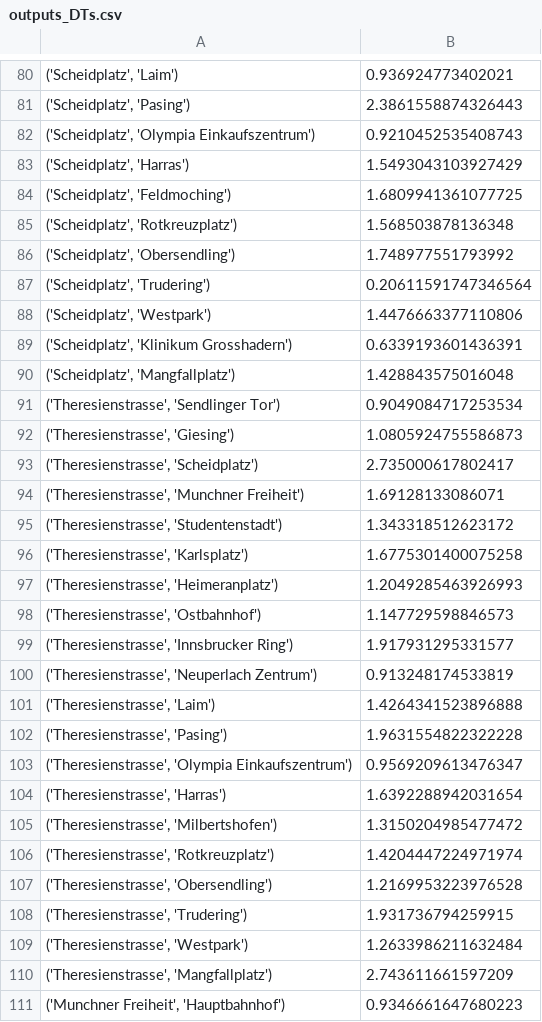
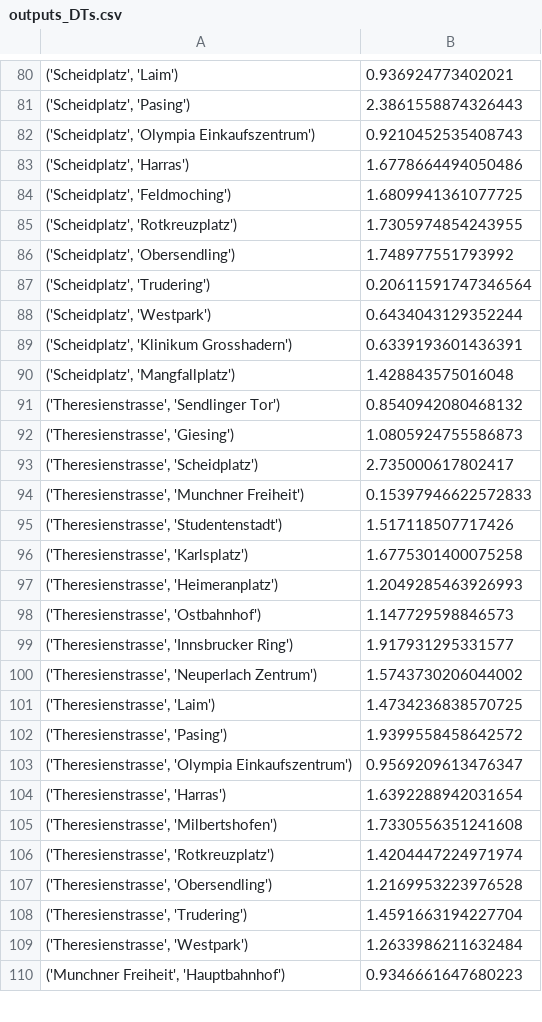
Before and after one commit to SantiagoNietoIsaza/DigitalTwin, a CSV file: 25_nodes/Experiment1/Output_data/outputs_DTs.csv, drawn as a sheet; only a part is shown, gaps mark what is left out; the diff covers the shown part only.

```diff
--- a/25_nodes/Experiment1/Output_data/outputs_DTs.csv
+++ b/25_nodes/Experiment1/Output_data/outputs_DTs.csv
@@ -82,15 +82,15 @@
 "('Scheidplatz', 'Olympia Einkaufszentrum')",0.9210452535408743
-"('Scheidplatz', 'Harras')",1.5493043103927429
+"('Scheidplatz', 'Harras')",1.6778664494050486
 "('Scheidplatz', 'Feldmoching')",1.6809941361077725
-"('Scheidplatz', 'Rotkreuzplatz')",1.568503878136348
+"('Scheidplatz', 'Rotkreuzplatz')",1.7305974854243955
 "('Scheidplatz', 'Obersendling')",1.748977551793992
 "('Scheidplatz', 'Trudering')",0.20611591747346564
-"('Scheidplatz', 'Westpark')",1.4476663377110806
+"('Scheidplatz', 'Westpark')",0.6434043129352244
 "('Scheidplatz', 'Klinikum Grosshadern')",0.6339193601436391
 "('Scheidplatz', 'Mangfallplatz')",1.428843575016048
-"('Theresienstrasse', 'Sendlinger Tor')",0.9049084717253534
+"('Theresienstrasse', 'Sendlinger Tor')",0.8540942080468132
 "('Theresienstrasse', 'Giesing')",1.0805924755586873
 "('Theresienstrasse', 'Scheidplatz')",2.735000617802417
-"('Theresienstrasse', 'Munchner Freiheit')",1.69128133086071
-"('Theresienstrasse', 'Studentenstadt')",1.343318512623172
+"('Theresienstrasse', 'Munchner Freiheit')",0.15397946622572833
+"('Theresienstrasse', 'Studentenstadt')",1.517118507717426
 "('Theresienstrasse', 'Karlsplatz')",1.6775301400075258
@@ -99,13 +99,12 @@
 "('Theresienstrasse', 'Innsbrucker Ring')",1.917931295331577
-"('Theresienstrasse', 'Neuperlach Zentrum')",0.913248174533819
-"('Theresienstrasse', 'Laim')",1.4264341523896888
-"('Theresienstrasse', 'Pasing')",1.9631554822322228
+"('Theresienstrasse', 'Neuperlach Zentrum')",1.5743730206044002
+"('Theresienstrasse', 'Laim')",1.4734236838570725
+"('Theresienstrasse', 'Pasing')",1.9399558458642572
 "('Theresienstrasse', 'Olympia Einkaufszentrum')",0.9569209613476347
 "('Theresienstrasse', 'Harras')",1.6392288942031654
-"('Theresienstrasse', 'Milbertshofen')",1.3150204985477472
+"('Theresienstrasse', 'Milbertshofen')",1.7330556351241608
 "('Theresienstrasse', 'Rotkreuzplatz')",1.4204447224971974
 "('Theresienstrasse', 'Obersendling')",1.2169953223976528
-"('Theresienstrasse', 'Trudering')",1.931736794259915
+"('Theresienstrasse', 'Trudering')",1.4591663194227704
 "('Theresienstrasse', 'Westpark')",1.2633986211632484
-"('Theresienstrasse', 'Mangfallplatz')",2.743611661597209
 "('Munchner Freiheit', 'Hauptbahnhof')",0.9346661647680223
```
Also changed, not shown: 4 added rows, 1 removed row and 157 edited cells elsewhere in this file, 25_nodes/Experiment1/Output_data/outputs.csv, 25_nodes/Experiment1/Output_data/outputs_LMults.csv, 3 other files.
